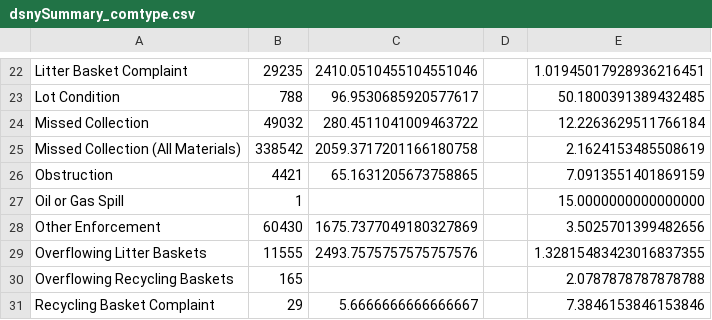
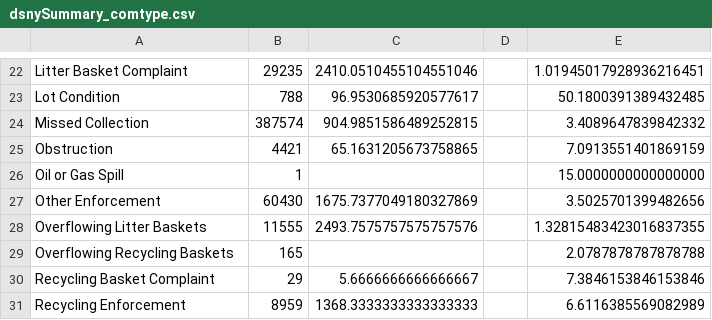
Before and after one commit to jonathangu0/CleanCityScape, a CSV file: dsny_data/dsnySummary_comtype.csv, drawn as a sheet; only a part is shown, gaps mark what is left out; the shorter side is filled out with more unchanged rows.

```diff
--- a/dsny_data/dsnySummary_comtype.csv
+++ b/dsny_data/dsnySummary_comtype.csv
@@ -23,4 +23,3 @@ Litter Basket Complaint,29235,2410.0510455104551046,,1.01945017928936216451
 Lot Condition,788,96.9530685920577617,,50.1800391389432485
-Missed Collection,49032,280.4511041009463722,,12.2263629511766184
-Missed Collection (All Materials),338542,2059.3717201166180758,,2.1624153485508619
+Missed Collection,387574,904.9851586489252815,,3.4089647839842332
 Obstruction,4421,65.1631205673758865,,7.0913551401869159
```
Also changed, not shown: dsny_data/dsnySummary_year_bor_comtype_status.csv, dsny_data/dsnySummary_year_comtype.csv, 7 other files.
